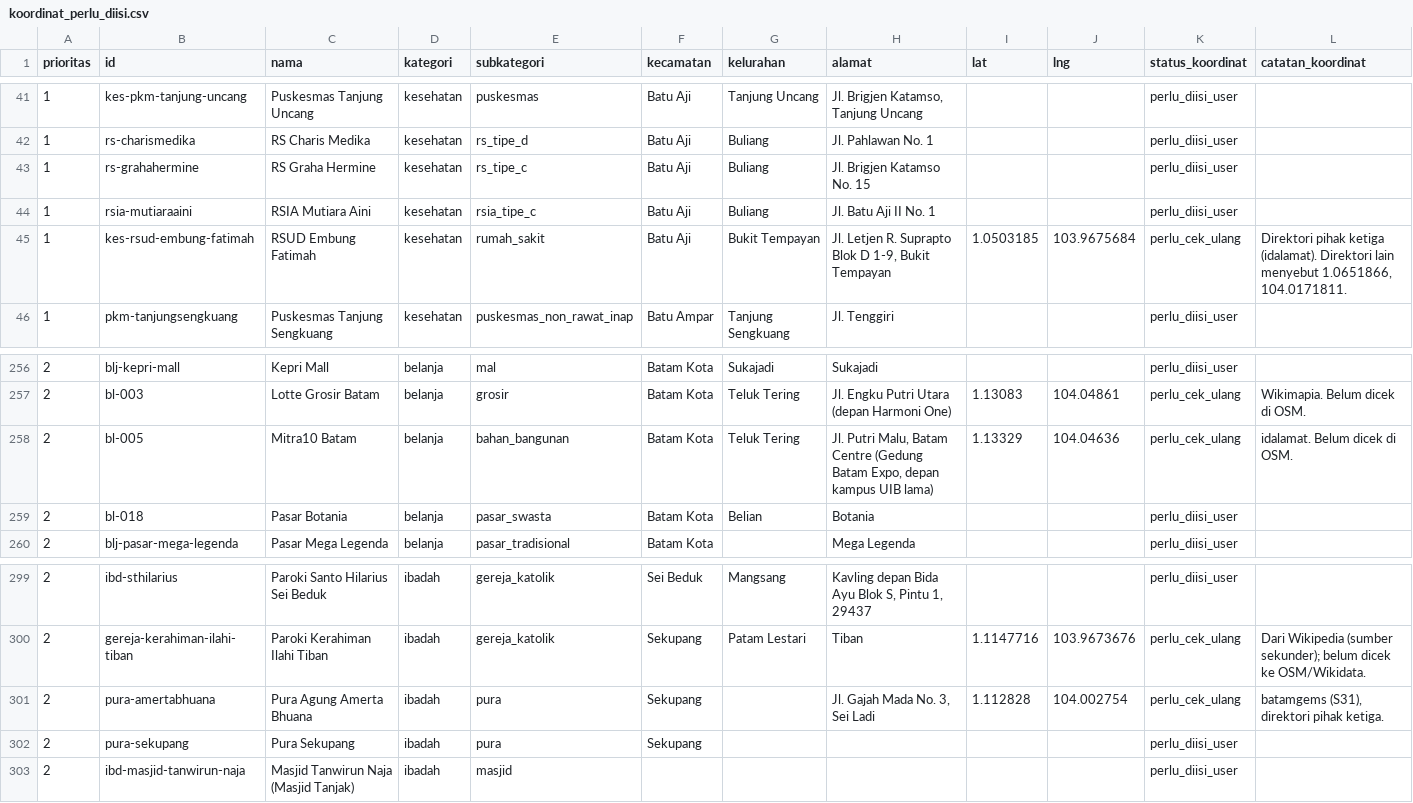
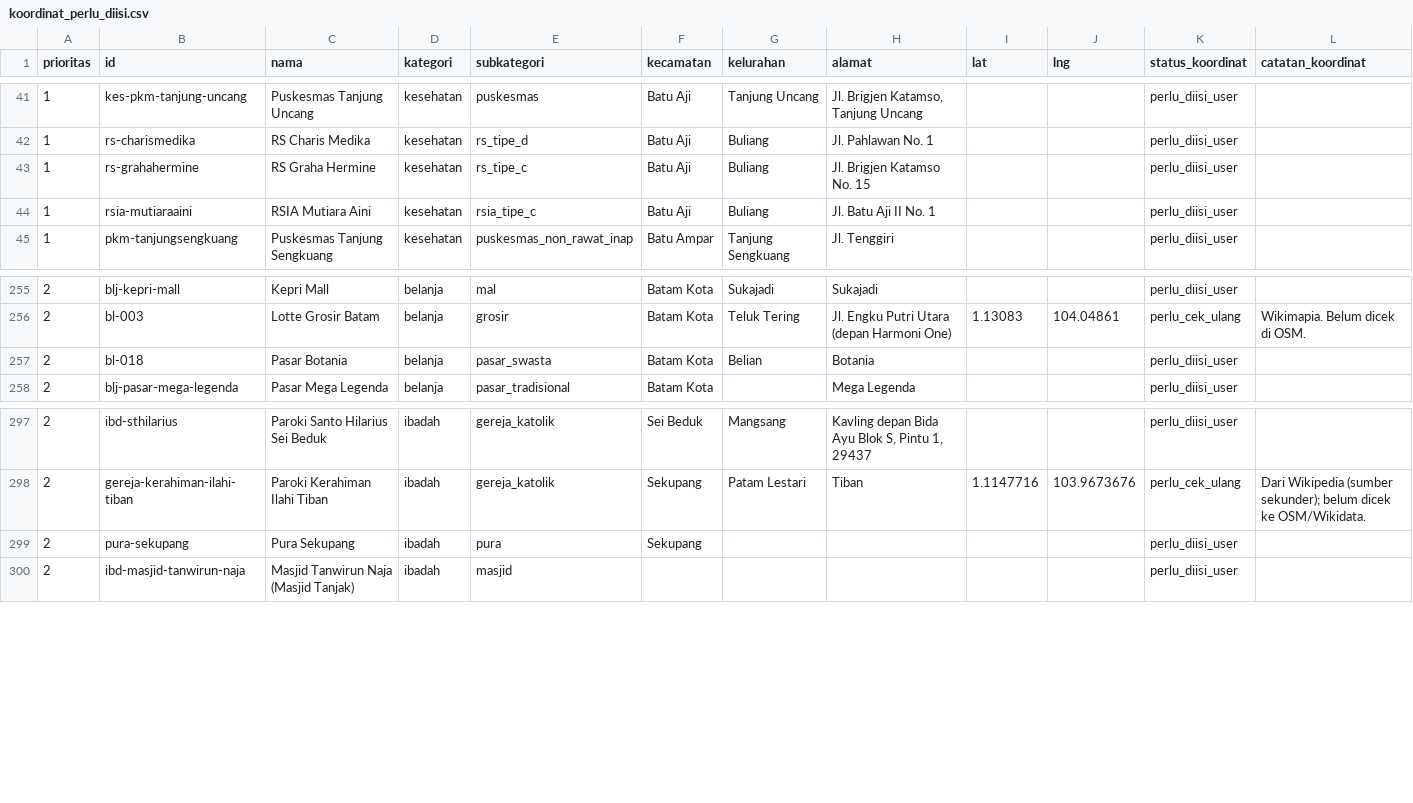
Before and after one commit to bashideffendi/batamcityhall, a CSV file: data/koordinat_perlu_diisi.csv, drawn as a sheet; only a part is shown, gaps mark what is left out; rows hold the shown columns only; the diff names each change by its address in the sheet, - before the commit and + after, or states it on an @@ line.

```diff
--- a/data/koordinat_perlu_diisi.csv
+++ b/data/koordinat_perlu_diisi.csv
-row 45: 1 | kes-rsud-embung-fatimah | RSUD Embung Fatimah | kesehatan | rumah_sakit | Batu Aji | Bukit Tempayan | Jl. Letjen R. Suprapto Blok D 1-9, Bukit Tempayan | 1.0503185 | 103.9675684 | perlu_cek_ulang | Direktori pihak ketiga (idalamat). Direktori lain menyebut 1.0651866, 104.0171811.
-row 258: 2 | bl-005 | Mitra10 Batam | belanja | bahan_bangunan | Batam Kota | Teluk Tering | Jl. Putri Malu, Batam Centre (Gedung Batam Expo, depan kampus UIB lama) | 1.13329 | 104.04636 | perlu_cek_ulang | idalamat. Belum dicek di OSM.
-row 301: 2 | pura-amertabhuana | Pura Agung Amerta Bhuana | ibadah | pura | Sekupang |  | Jl. Gajah Mada No. 3, Sei Ladi | 1.112828 | 104.002754 | perlu_cek_ulang | batamgems (S31), direktori pihak ketiga.
```
Also changed, not shown: 53 other files.
